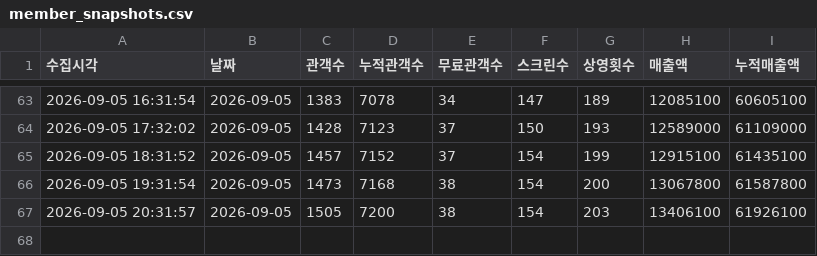
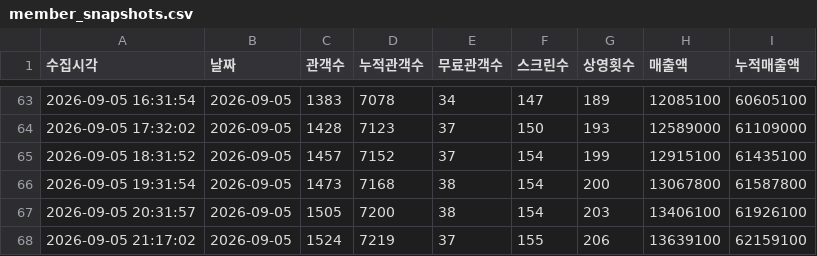
Before and after one commit to jaywhyyang/inthegrey, a CSV file: member_snapshots.csv, drawn as a sheet; only a part is shown, gaps mark what is left out; the diff names each change by its address in the sheet, - before the commit and + after, or states it on an @@ line.

Commit message:
data update 2026-09-05 21:17:02

```diff
--- a/member_snapshots.csv
+++ b/member_snapshots.csv
+row 68: 2026-09-05 21:17:02 | 2026-09-05 | 1524 | 7219 | 37 | 155 | 206 | 13639100 | 62159100
```
Also changed, not shown: 4 other files.
